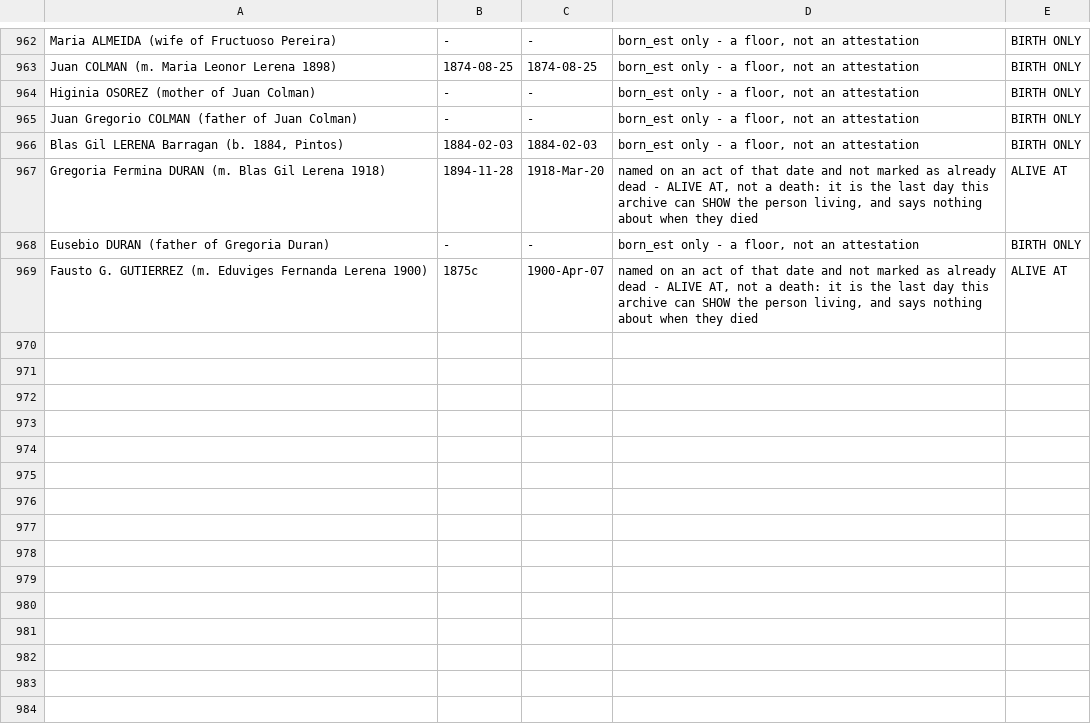
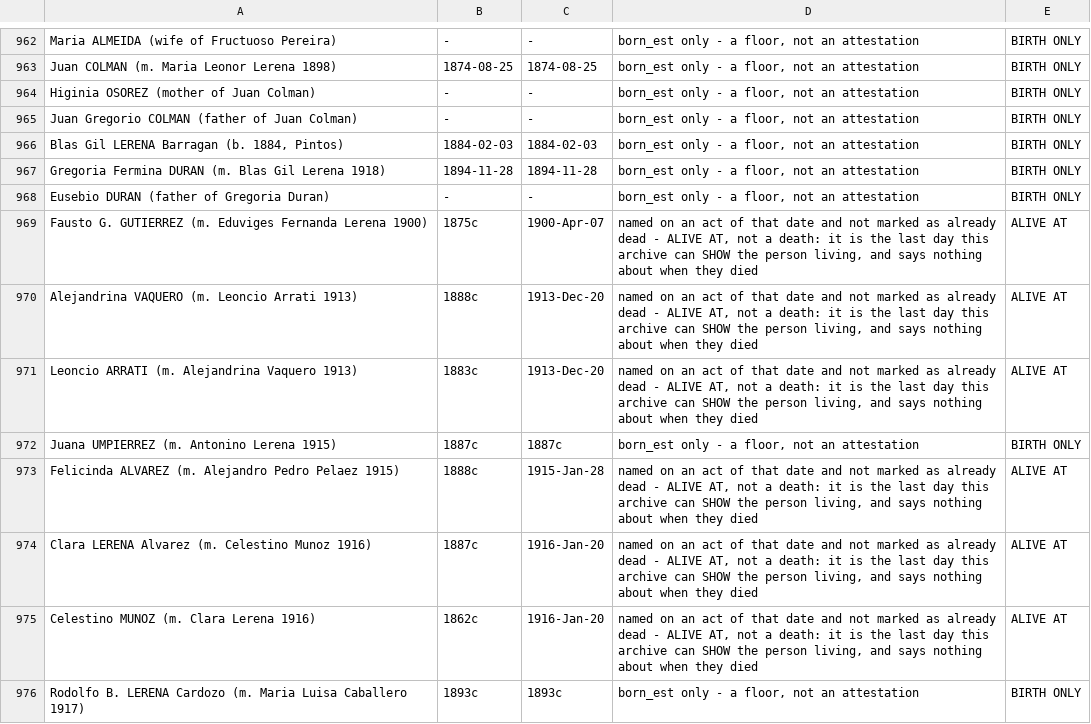
Before and after one commit to daviddef/TheLerena, a TSV file: data/last-attested-alive.tsv, drawn as a sheet; only a part is shown, gaps mark what is left out; the diff covers the shown part only.

```diff
--- a/data/last-attested-alive.tsv
+++ b/data/last-attested-alive.tsv
@@ -966,4 +966,11 @@ Juan Gregorio COLMAN (father of Juan Colman)	-	-	born_est only - a floor, not an
 Blas Gil LERENA Barragan (b. 1884, Pintos)	1884-02-03	1884-02-03	born_est only - a floor, not an attestation	BIRTH ONLY
-Gregoria Fermina DURAN (m. Blas Gil Lerena 1918)	1894-11-28	1918-Mar-20	named on an act of that date and not marked as already dead - ALIVE AT, not a death: it is the last day this archive can SHOW the person living, and says nothing about when they died	ALIVE AT
+Gregoria Fermina DURAN (m. Blas Gil Lerena 1918)	1894-11-28	1894-11-28	born_est only - a floor, not an attestation	BIRTH ONLY
 Eusebio DURAN (father of Gregoria Duran)	-	-	born_est only - a floor, not an attestation	BIRTH ONLY
 Fausto G. GUTIERREZ (m. Eduviges Fernanda Lerena 1900)	1875c	1900-Apr-07	named on an act of that date and not marked as already dead - ALIVE AT, not a death: it is the last day this archive can SHOW the person living, and says nothing about when they died	ALIVE AT
+Alejandrina VAQUERO (m. Leoncio Arrati 1913)	1888c	1913-Dec-20	named on an act of that date and not marked as already dead - ALIVE AT, not a death: it is the last day this archive can SHOW the person living, and says nothing about when they died	ALIVE AT
+Leoncio ARRATI (m. Alejandrina Vaquero 1913)	1883c	1913-Dec-20	named on an act of that date and not marked as already dead - ALIVE AT, not a death: it is the last day this archive can SHOW the person living, and says nothing about when they died	ALIVE AT
+Juana UMPIERREZ (m. Antonino Lerena 1915)	1887c	1887c	born_est only - a floor, not an attestation	BIRTH ONLY
+Felicinda ALVAREZ (m. Alejandro Pedro Pelaez 1915)	1888c	1915-Jan-28	named on an act of that date and not marked as already dead - ALIVE AT, not a death: it is the last day this archive can SHOW the person living, and says nothing about when they died	ALIVE AT
+Clara LERENA Alvarez (m. Celestino Munoz 1916)	1887c	1916-Jan-20	named on an act of that date and not marked as already dead - ALIVE AT, not a death: it is the last day this archive can SHOW the person living, and says nothing about when they died	ALIVE AT
+Celestino MUNOZ (m. Clara Lerena 1916)	1862c	1916-Jan-20	named on an act of that date and not marked as already dead - ALIVE AT, not a death: it is the last day this archive can SHOW the person living, and says nothing about when they died	ALIVE AT
+Rodolfo B. LERENA Cardozo (m. Maria Luisa Caballero 1917)	1893c	1893c	born_est only - a floor, not an attestation	BIRTH ONLY
```
Also changed, not shown: 9 added rows and 24 edited cells elsewhere in this file, data/people-lines.tsv, data/sources-consulted.tsv, 17 other files.
